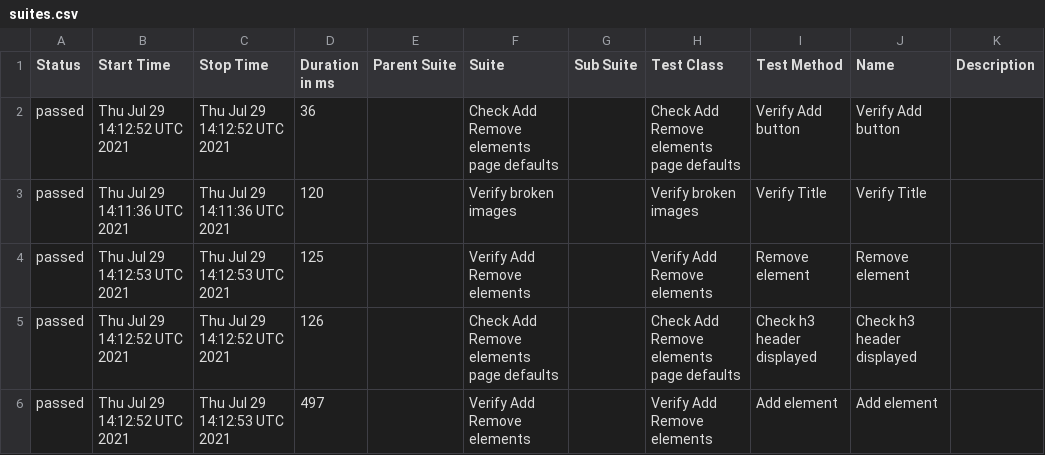
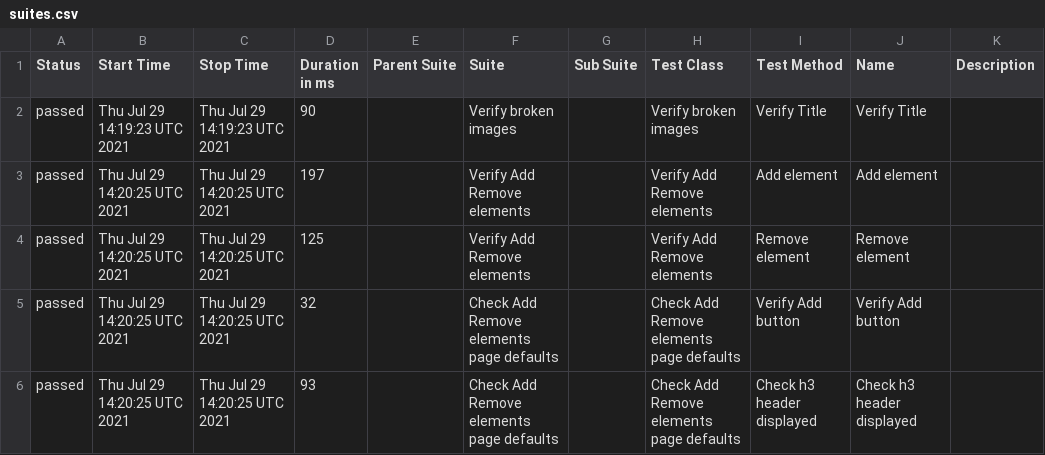
Before and after one commit to ToActions/HtmlActions, a CSV file: data/suites.csv, drawn as a sheet.

Commit message:
Update from https://github.com/AmigoSerhio/test-multiple-jobs/commit/d5e069e6662bf1a7bb76eb85432ebdb3679c9da5

```diff
--- a/data/suites.csv
+++ b/data/suites.csv
@@ -1,6 +1,6 @@
 "Status","Start Time","Stop Time","Duration in ms","Parent Suite","Suite","Sub Suite","Test Class","Test Method","Name","Description"
-"passed","Thu Jul 29 14:12:52 UTC 2021","Thu Jul 29 14:12:52 UTC 2021","36","","Check Add Remove elements page defaults","","Check Add Remove elements page defaults","Verify Add button","Verify Add button",""
-"passed","Thu Jul 29 14:11:36 UTC 2021","Thu Jul 29 14:11:36 UTC 2021","120","","Verify broken images","","Verify broken images","Verify Title","Verify Title",""
-"passed","Thu Jul 29 14:12:53 UTC 2021","Thu Jul 29 14:12:53 UTC 2021","125","","Verify Add Remove elements","","Verify Add Remove elements","Remove element","Remove element",""
-"passed","Thu Jul 29 14:12:52 UTC 2021","Thu Jul 29 14:12:52 UTC 2021","126","","Check Add Remove elements page defaults","","Check Add Remove elements page defaults","Check h3 header displayed","Check h3 header displayed",""
-"passed","Thu Jul 29 14:12:52 UTC 2021","Thu Jul 29 14:12:53 UTC 2021","497","","Verify Add Remove elements","","Verify Add Remove elements","Add element","Add element",""
+"passed","Thu Jul 29 14:19:23 UTC 2021","Thu Jul 29 14:19:23 UTC 2021","90","","Verify broken images","","Verify broken images","Verify Title","Verify Title",""
+"passed","Thu Jul 29 14:20:25 UTC 2021","Thu Jul 29 14:20:25 UTC 2021","197","","Verify Add Remove elements","","Verify Add Remove elements","Add element","Add element",""
+"passed","Thu Jul 29 14:20:25 UTC 2021","Thu Jul 29 14:20:25 UTC 2021","125","","Verify Add Remove elements","","Verify Add Remove elements","Remove element","Remove element",""
+"passed","Thu Jul 29 14:20:25 UTC 2021","Thu Jul 29 14:20:25 UTC 2021","32","","Check Add Remove elements page defaults","","Check Add Remove elements page defaults","Verify Add button","Verify Add button",""
+"passed","Thu Jul 29 14:20:25 UTC 2021","Thu Jul 29 14:20:25 UTC 2021","93","","Check Add Remove elements page defaults","","Check Add Remove elements page defaults","Check h3 header displayed","Check h3 header displayed",""
```
Also changed, not shown: 19 other files.
